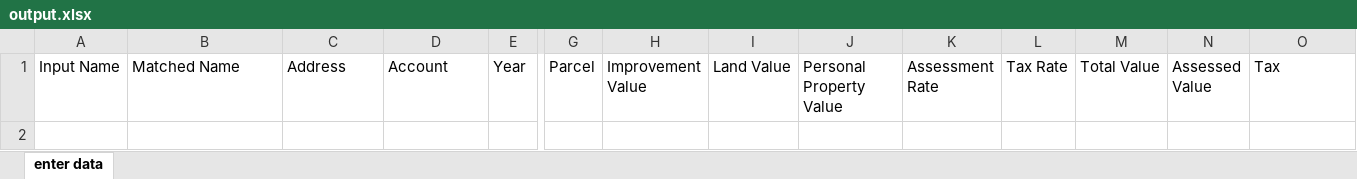
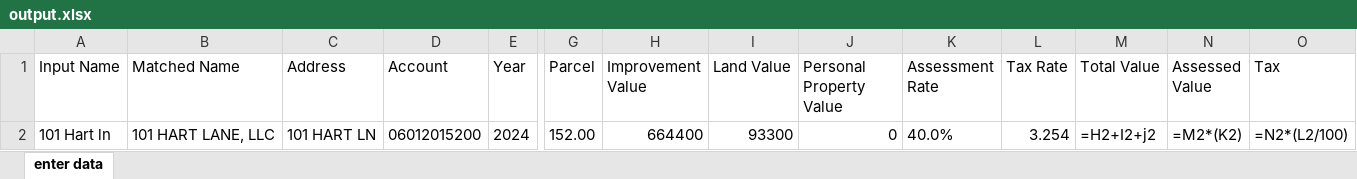
Before and after one commit to IlliquidAsset/scrappy, an Excel workbook: outputs/default/output.xlsx, sheet enter data, drawn as a sheet; only a part is shown, gaps mark what is left out; values as stored, in another font and other column widths than the file's, no borders; formulas without a stored value are shown as written; rows hold the shown columns only; the diff names each change by its address in the sheet, - before the commit and + after, or states it on an @@ line.

Commit message:
User checkpoint: Add XLSX output and generate PDF for 152.00_101 HART LANE, LLC.

```diff
--- a/outputs/default/output.xlsx (sheet enter data)
+++ b/outputs/default/output.xlsx (sheet enter data)
+row 2: 101 Hart ln | 101 HART LANE, LLC | 101 HART LN | 06012015200 | 2024 | 152.00 | 664400 | 93300 | 0 | 40.0% | 3.254 | =H2+I2+j2 | =M2*(K2) | =N2*(L2/100)
```
Also changed, not shown: 1 other file.
